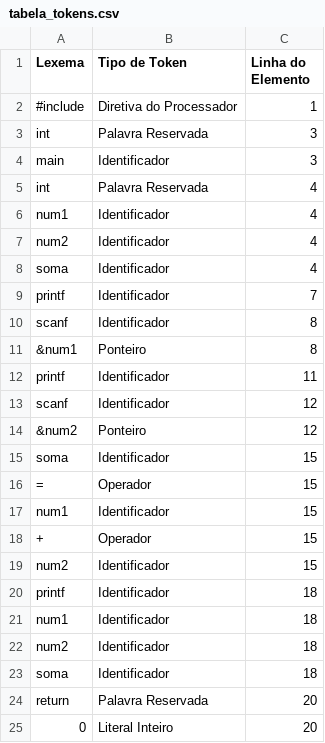
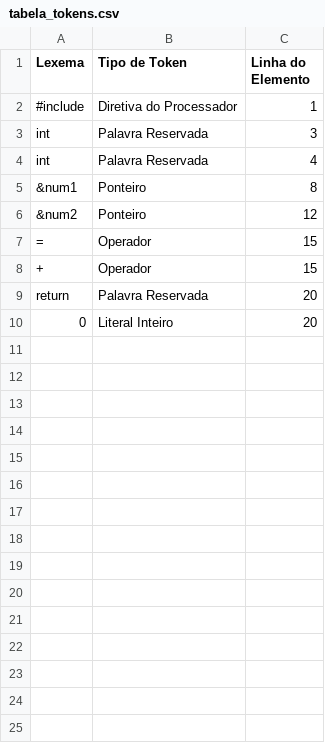
Before and after one commit to KalimaraPeleteiro/AnalisadorLexico, a CSV file: tabela_tokens.csv, drawn as a sheet; the diff names each change by its address in the sheet, - before the commit and + after, or states it on an @@ line.

```diff
--- a/tabela_tokens.csv
+++ b/tabela_tokens.csv
-row 4: main | Identificador | 3
-row 6: num1 | Identificador | 4
-row 7: num2 | Identificador | 4
-row 8: soma | Identificador | 4
-row 9: printf | Identificador | 7
-row 10: scanf | Identificador | 8
-row 12: printf | Identificador | 11
-row 13: scanf | Identificador | 12
-row 15: soma | Identificador | 15
-row 17: num1 | Identificador | 15
-row 19: num2 | Identificador | 15
-row 20: printf | Identificador | 18
-row 21: num1 | Identificador | 18
-row 22: num2 | Identificador | 18
-row 23: soma | Identificador | 18
```
Also changed, not shown: 1 other file.
